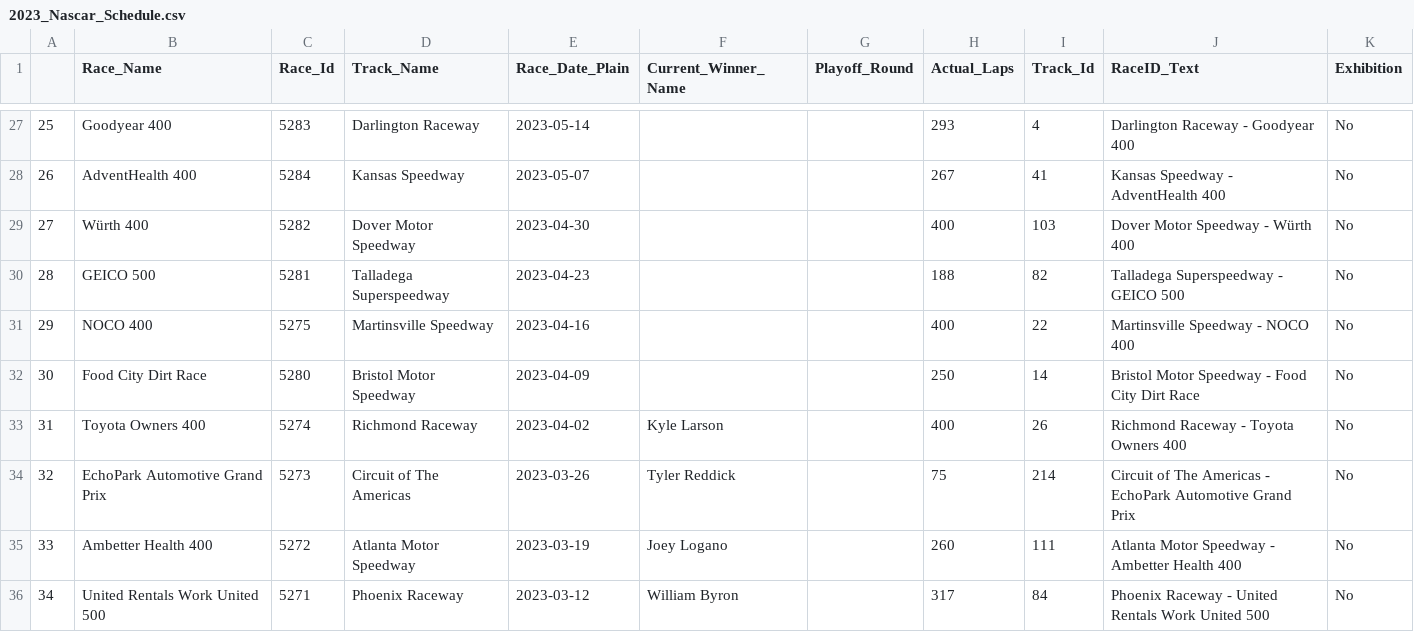
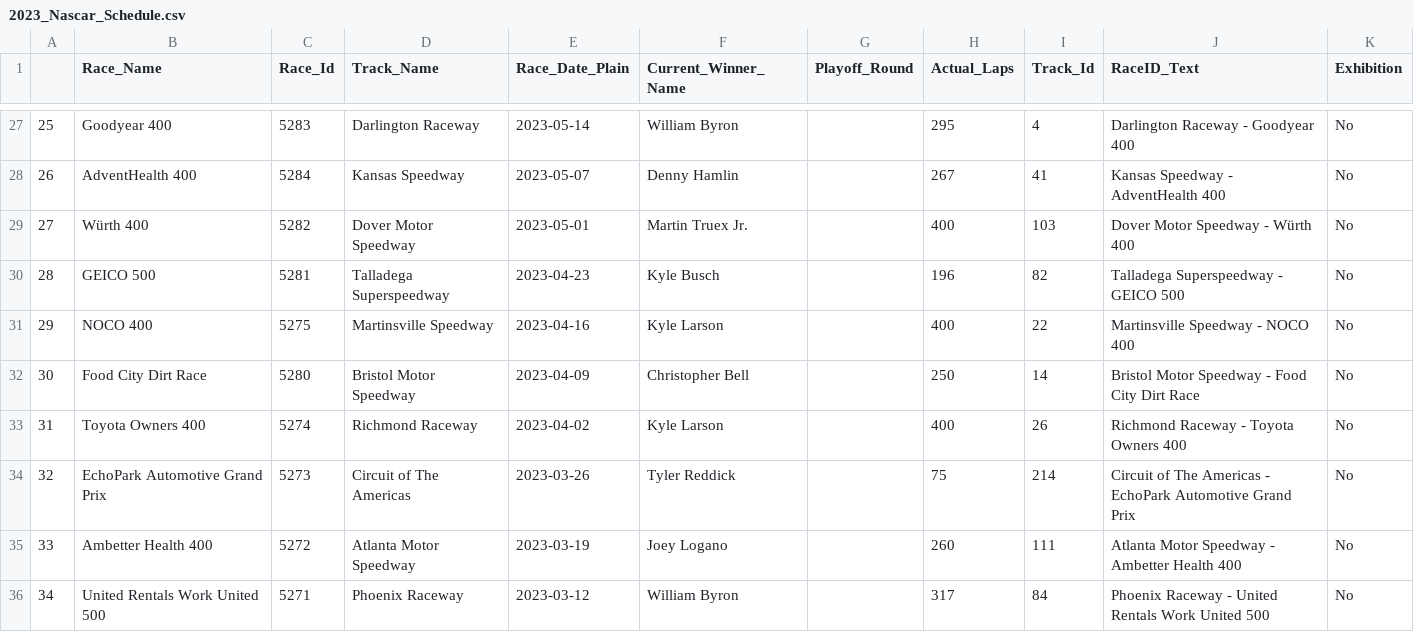
Before and after one commit to carlmfoust/nasDash, a CSV file: Data/2023_Nascar_Schedule.csv, drawn as a sheet; only a part is shown, gaps mark what is left out; the diff covers the shown part only.

```diff
--- a/Data/2023_Nascar_Schedule.csv
+++ b/Data/2023_Nascar_Schedule.csv
@@ -27,7 +27,7 @@
-25,Goodyear 400,5283,Darlington Raceway,2023-05-14,,,293,4,Darlington Raceway - Goodyear 400,No
-26,AdventHealth 400,5284,Kansas Speedway,2023-05-07,,,267,41,Kansas Speedway - AdventHealth 400,No
-27,Würth 400,5282,Dover Motor Speedway,2023-04-30,,,400,103,Dover Motor Speedway - Würth 400,No
-28,GEICO 500,5281,Talladega Superspeedway,2023-04-23,,,188,82,Talladega Superspeedway - GEICO 500,No
-29,NOCO 400,5275,Martinsville Speedway,2023-04-16,,,400,22,Martinsville Speedway - NOCO 400,No
-30,Food City Dirt Race,5280,Bristol Motor Speedway,2023-04-09,,,250,14,Bristol Motor Speedway - Food City Dirt Race,No
+25,Goodyear 400,5283,Darlington Raceway,2023-05-14,William Byron,,295,4,Darlington Raceway - Goodyear 400,No
+26,AdventHealth 400,5284,Kansas Speedway,2023-05-07,Denny Hamlin,,267,41,Kansas Speedway - AdventHealth 400,No
+27,Würth 400,5282,Dover Motor Speedway,2023-05-01,Martin Truex Jr.,,400,103,Dover Motor Speedway - Würth 400,No
+28,GEICO 500,5281,Talladega Superspeedway,2023-04-23,Kyle Busch,,196,82,Talladega Superspeedway - GEICO 500,No
+29,NOCO 400,5275,Martinsville Speedway,2023-04-16,Kyle Larson,,400,22,Martinsville Speedway - NOCO 400,No
+30,Food City Dirt Race,5280,Bristol Motor Speedway,2023-04-09,Christopher Bell,,250,14,Bristol Motor Speedway - Food City Dirt Race,No
 31,Toyota Owners 400,5274,Richmond Raceway,2023-04-02,Kyle Larson,,400,26,Richmond Raceway - Toyota Owners 400,No
```
Also changed, not shown: 34 edited cells elsewhere in this file.
